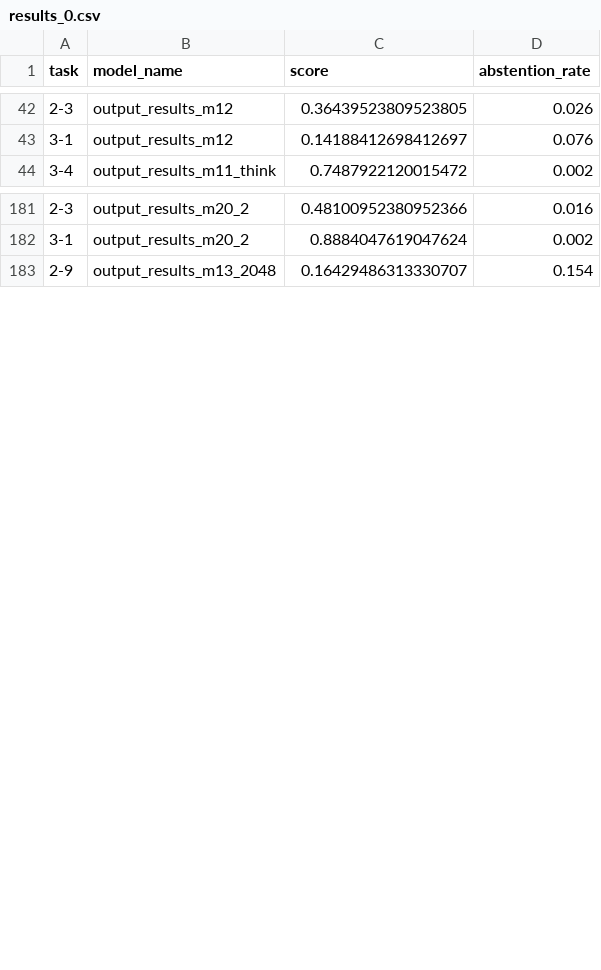
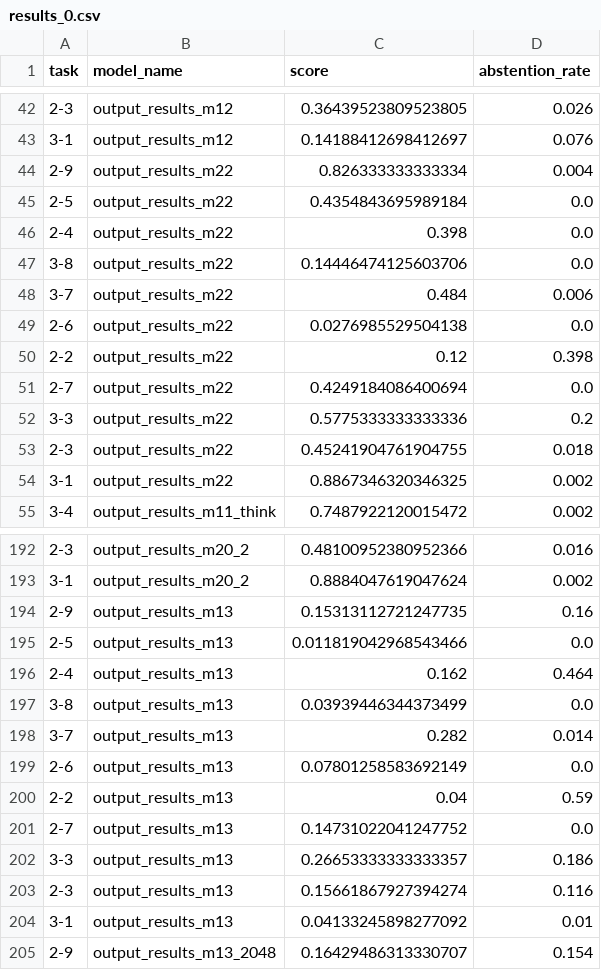
Before and after one commit to theSleepyPig/AALawyer, a CSV file: ckpt/predictions/zero_shot/results_0.csv, drawn as a sheet; only a part is shown, gaps mark what is left out; the diff names each change by its address in the sheet, - before the commit and + after, or states it on an @@ line.

```diff
--- a/ckpt/predictions/zero_shot/results_0.csv
+++ b/ckpt/predictions/zero_shot/results_0.csv
+row 44: 2-9 | output_results_m22 | 0.826333333333334 | 0.004
+row 45: 2-5 | output_results_m22 | 0.4354843695989184 | 0.0
+row 46: 2-4 | output_results_m22 | 0.398 | 0.0
+row 47: 3-8 | output_results_m22 | 0.14446474125603706 | 0.0
+row 48: 3-7 | output_results_m22 | 0.484 | 0.006
+row 49: 2-6 | output_results_m22 | 0.0276985529504138 | 0.0
+row 50: 2-2 | output_results_m22 | 0.12 | 0.398
+row 51: 2-7 | output_results_m22 | 0.4249184086400694 | 0.0
+row 52: 3-3 | output_results_m22 | 0.5775333333333336 | 0.2
+row 53: 2-3 | output_results_m22 | 0.45241904761904755 | 0.018
+row 54: 3-1 | output_results_m22 | 0.8867346320346325 | 0.002
+row 194: 2-9 | output_results_m13 | 0.15313112721247735 | 0.16
+row 195: 2-5 | output_results_m13 | 0.011819042968543466 | 0.0
+row 196: 2-4 | output_results_m13 | 0.162 | 0.464
+row 197: 3-8 | output_results_m13 | 0.03939446344373499 | 0.0
+row 198: 3-7 | output_results_m13 | 0.282 | 0.014
+row 199: 2-6 | output_results_m13 | 0.07801258583692149 | 0.0
+row 200: 2-2 | output_results_m13 | 0.04 | 0.59
+row 201: 2-7 | output_results_m13 | 0.14731022041247752 | 0.0
+row 202: 3-3 | output_results_m13 | 0.26653333333333357 | 0.186
+row 203: 2-3 | output_results_m13 | 0.15661867927394274 | 0.116
+row 204: 3-1 | output_results_m13 | 0.04133245898277092 | 0.01
```
Also changed, not shown: 11 other files.
